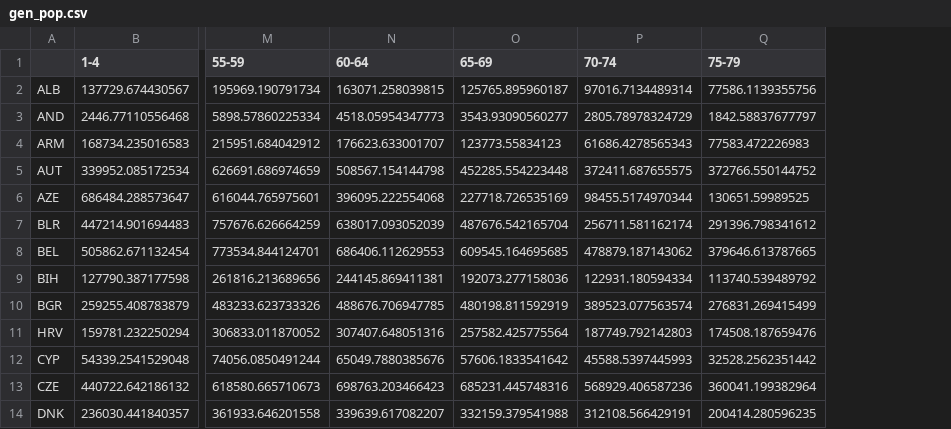
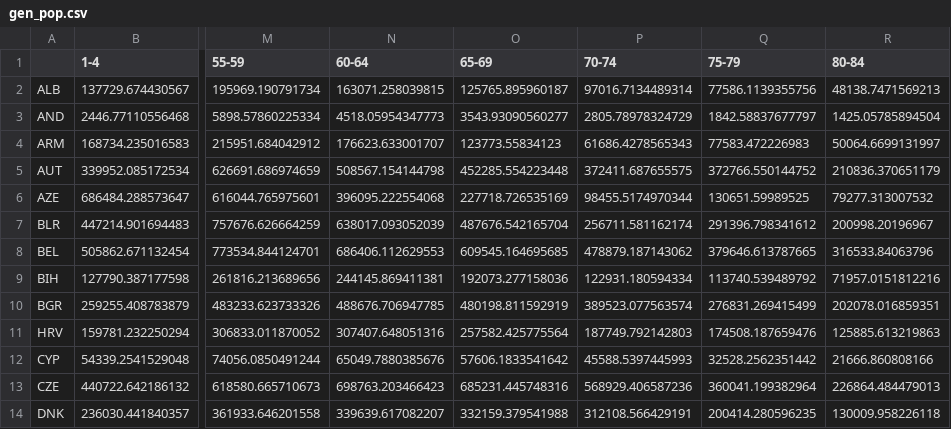
Before and after one commit to RobertASmith/heat_vsly_public, a CSV file: cleandata/gen_pop.csv, drawn as a sheet; only a part is shown, gaps mark what is left out; the diff names each change by its address in the sheet, - before the commit and + after, or states it on an @@ line.

```diff
--- a/cleandata/gen_pop.csv
+++ b/cleandata/gen_pop.csv
+column R (80-84), rows 2-14: 48138.7471569213 | 1425.05785894504 | 50064.6699131997 | 210836.370651179 | 79277.313007532 | 200998.20196967 | 316533.84063796 | 71957.0151812216 | 202078.016859351 | 125885.613219863 | 21666.860808166 | 226864.484479013 | 130009.958226118
```
Also changed, not shown: cleandata/heat_data.csv, cleandata/perc_fmle.csv, 8 other files.
